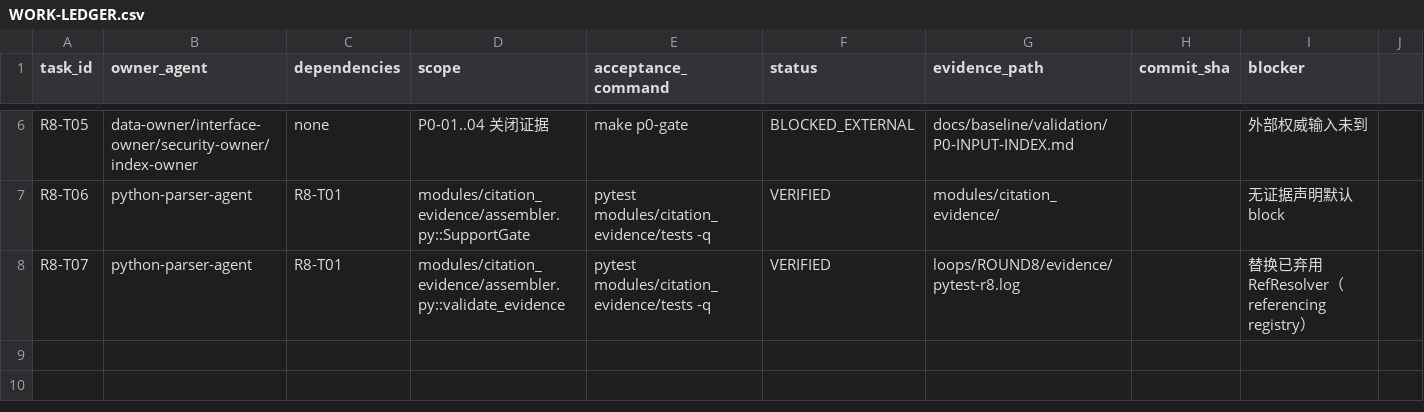
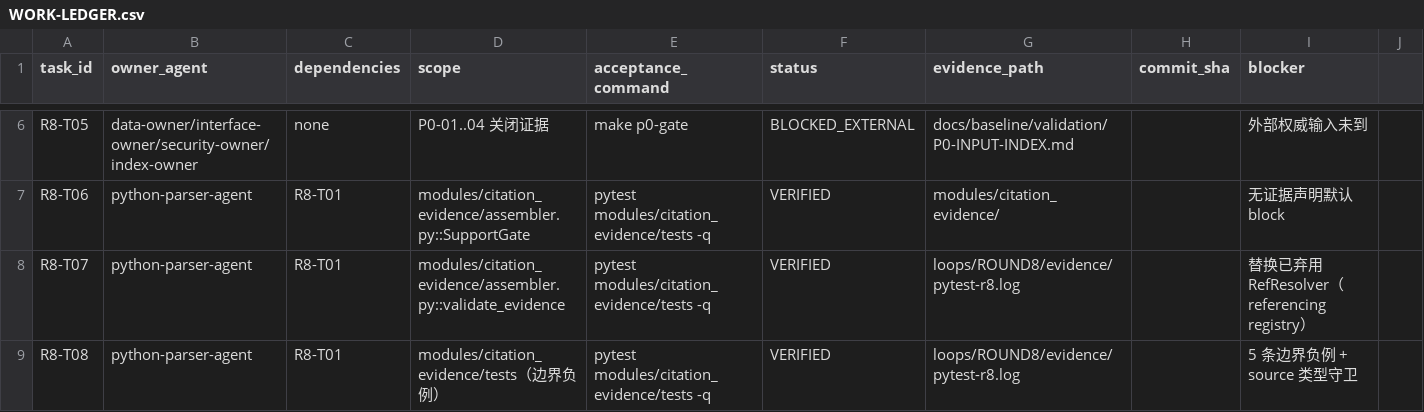
Before and after one commit to shaozhongfei001/llmke, a CSV file: loops/ROUND8/WORK-LEDGER.csv, drawn as a sheet; only a part is shown, gaps mark what is left out.

Commit message:
test(r8): 负例矩阵补全（14 → 19）+ source 类型守卫
补的边界（原来只测了正常路径和几类明显错误）：
- 空文本 + 任意区间 → OFFSET_OUT_OF_BOUNDS；
- end=0 → OFFSET_RANGE；
- document_version / evidence_id 超 256 → FIELD_TOO_LONG；
- source 非 dict → ILLEGAL_INPUT（原先会抛 AttributeError，属实现泄漏）；
- 边界正例：end == len(text) 合法（左闭右开），防止"改严了把合法输入也拒掉"。

测试 14 → 19 passed；r8 framework-verify exit 0。

```diff
--- a/loops/ROUND8/WORK-LEDGER.csv
+++ b/loops/ROUND8/WORK-LEDGER.csv
@@ -8 +8,2 @@ R8-T06,python-parser-agent,R8-T01,modules/citation_evidence/assembler.py::Suppor
 R8-T07,python-parser-agent,R8-T01,modules/citation_evidence/assembler.py::validate_evidence,pytest modules/citation_evidence/tests -q,VERIFIED,loops/ROUND8/evidence/pytest-r8.log,,替换已弃用 RefResolver（referencing registry）
+R8-T08,python-parser-agent,R8-T01,modules/citation_evidence/tests（边界负例）,pytest modules/citation_evidence/tests -q,VERIFIED,loops/ROUND8/evidence/pytest-r8.log,,5 条边界负例 + source 类型守卫
```
Also changed, not shown: 4 other files.
